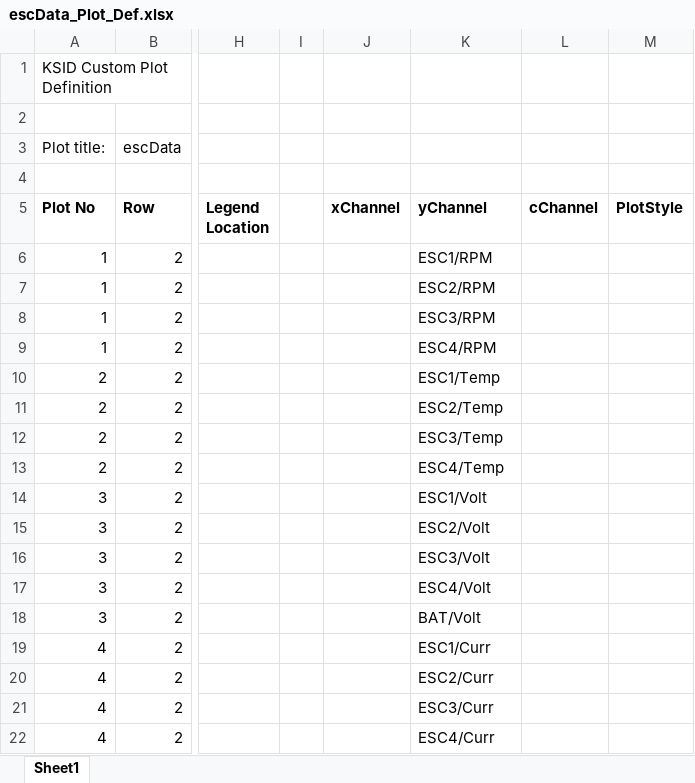
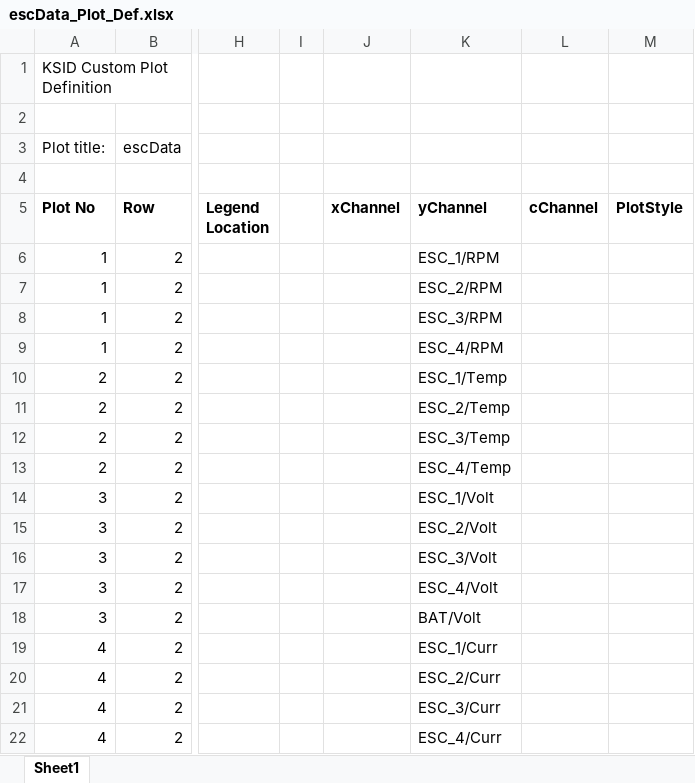
Before and after one commit to flyingk/kVIS3_bsp_ardupilot, an Excel workbook: CustomPlots/escData_Plot_Def.xlsx, sheet Sheet1, drawn as a sheet; only a part is shown, gaps mark what is left out; values as stored, in another font and other column widths than the file's, no borders; the diff names each change by its address in the sheet, - before the commit and + after, or states it on an @@ line.

Commit message:
Fixed for new file format

```diff
--- a/CustomPlots/escData_Plot_Def.xlsx (sheet Sheet1)
+++ b/CustomPlots/escData_Plot_Def.xlsx (sheet Sheet1)
-K6 (yChannel): ESC1/RPM
+K6 (yChannel): ESC_1/RPM
-K7 (yChannel): ESC2/RPM
+K7 (yChannel): ESC_2/RPM
-K8 (yChannel): ESC3/RPM
+K8 (yChannel): ESC_3/RPM
-K9 (yChannel): ESC4/RPM
+K9 (yChannel): ESC_4/RPM
-K10 (yChannel): ESC1/Temp
+K10 (yChannel): ESC_1/Temp
-K11 (yChannel): ESC2/Temp
+K11 (yChannel): ESC_2/Temp
-K12 (yChannel): ESC3/Temp
+K12 (yChannel): ESC_3/Temp
-K13 (yChannel): ESC4/Temp
+K13 (yChannel): ESC_4/Temp
-K14 (yChannel): ESC1/Volt
+K14 (yChannel): ESC_1/Volt
-K15 (yChannel): ESC2/Volt
+K15 (yChannel): ESC_2/Volt
-K16 (yChannel): ESC3/Volt
+K16 (yChannel): ESC_3/Volt
-K17 (yChannel): ESC4/Volt
+K17 (yChannel): ESC_4/Volt
-K19 (yChannel): ESC1/Curr
+K19 (yChannel): ESC_1/Curr
-K20 (yChannel): ESC2/Curr
+K20 (yChannel): ESC_2/Curr
-K21 (yChannel): ESC3/Curr
+K21 (yChannel): ESC_3/Curr
-K22 (yChannel): ESC4/Curr
+K22 (yChannel): ESC_4/Curr
```
